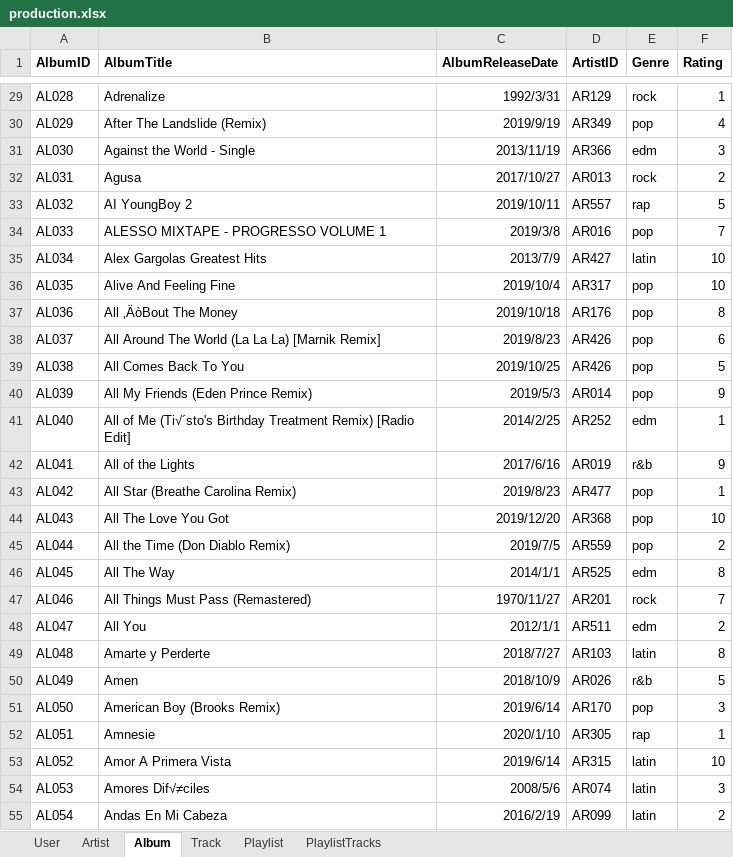
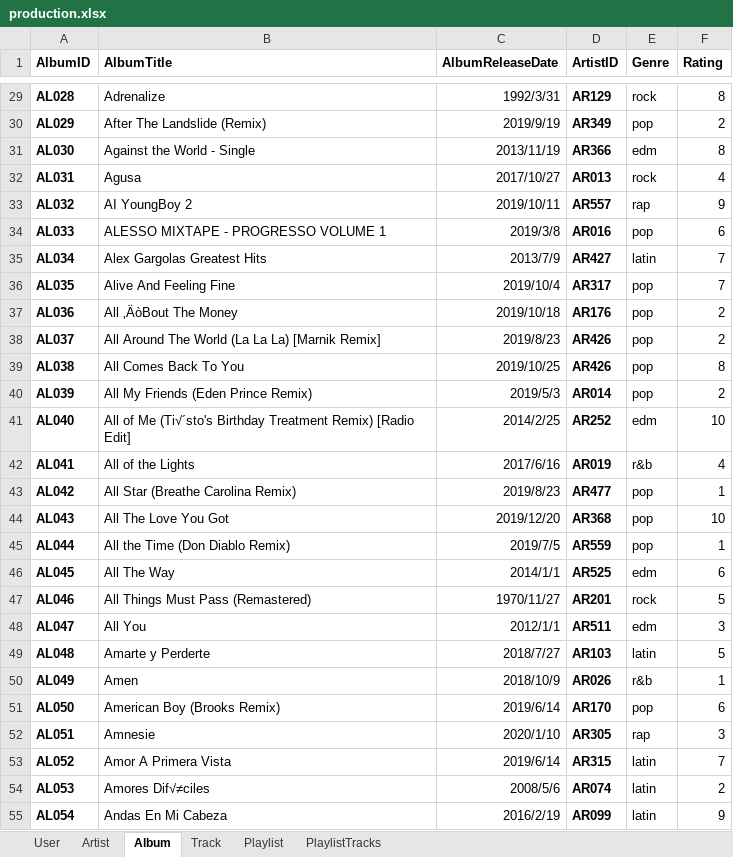
Before and after one commit to bigjackCN/MusicApp, an Excel workbook: datasheet/production/production.xlsx, sheet Album, drawn as a sheet; only a part is shown, gaps mark what is left out; values as stored, in another font and other column widths than the file's, no borders; charts and pictures and table styles not drawn; the diff covers the shown part only; the diff names each change by its address in the sheet, - before the commit and + after, or states it on an @@ line.

```diff
--- a/datasheet/production/production.xlsx (sheet Album)
+++ b/datasheet/production/production.xlsx (sheet Album)
-A29:A55 bold: off
+A29:A55 bold: on
-D29:D55 bold: off
+D29:D55 bold: on
-F29 (Rating): 1
+F29 (Rating): 8
-F30 (Rating): 4
+F30 (Rating): 2
-F31 (Rating): 3
+F31 (Rating): 8
-F32 (Rating): 2
+F32 (Rating): 4
-F33 (Rating): 5
+F33 (Rating): 9
-F34 (Rating): 7
+F34 (Rating): 6
-F35:F36 (Rating): 10
+F35:F36 (Rating): 7
-F37 (Rating): 8
+F37 (Rating): 2
-F38 (Rating): 6
+F38 (Rating): 2
-F39 (Rating): 5
+F39 (Rating): 8
-F40 (Rating): 9
+F40 (Rating): 2
-F41 (Rating): 1
+F41 (Rating): 10
-F42 (Rating): 9
+F42 (Rating): 4
-F45 (Rating): 2
+F45 (Rating): 1
-F46 (Rating): 8
+F46 (Rating): 6
-F47 (Rating): 7
+F47 (Rating): 5
-F48 (Rating): 2
+F48 (Rating): 3
-F49 (Rating): 8
+F49 (Rating): 5
-F50 (Rating): 5
+F50 (Rating): 1
-F51 (Rating): 3
+F51 (Rating): 6
-F52 (Rating): 1
+F52 (Rating): 3
-F53 (Rating): 10
+F53 (Rating): 7
-F54 (Rating): 3
+F54 (Rating): 2
-F55 (Rating): 2
+F55 (Rating): 9
```
Also changed, not shown: 713 edited cells and cell formats elsewhere in this sheet, sheet Track, sheet PlaylistTracks, sheet Playlist, sheet Artist, sheet User.
